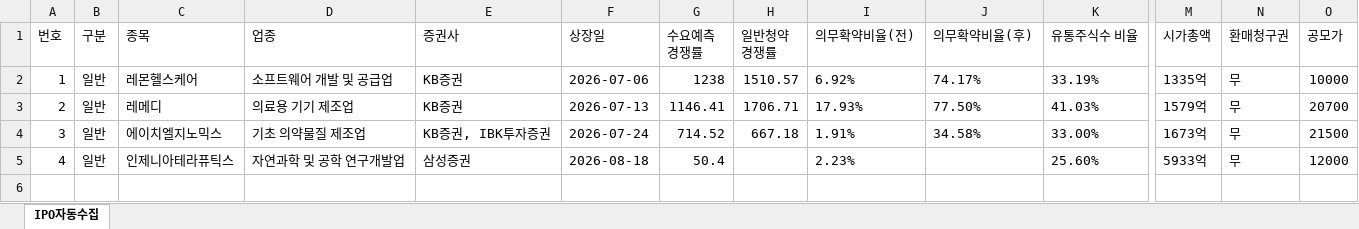
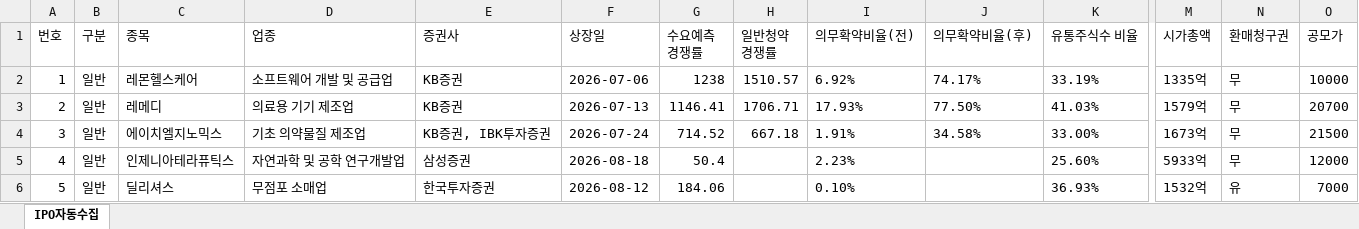
Before and after one commit to khiro37/IPO, an Excel workbook: ipo_watch_results.xlsx, sheet IPO자동수집, drawn as a sheet; only a part is shown, gaps mark what is left out; values as stored, in another font and other column widths than the file's, no borders; rows hold the shown columns only; the diff names each change by its address in the sheet, - before the commit and + after, or states it on an @@ line.

```diff
--- a/ipo_watch_results.xlsx (sheet IPO자동수집)
+++ b/ipo_watch_results.xlsx (sheet IPO자동수집)
+row 6: 5 | 일반 | 딜리셔스 | 무점포 소매업 | 한국투자증권 | 2026-08-12 | 184.06 |  | 0.10% |  | 36.93% | 1532억 | 유 | 7000
```
Also changed, not shown: 2 other files.
